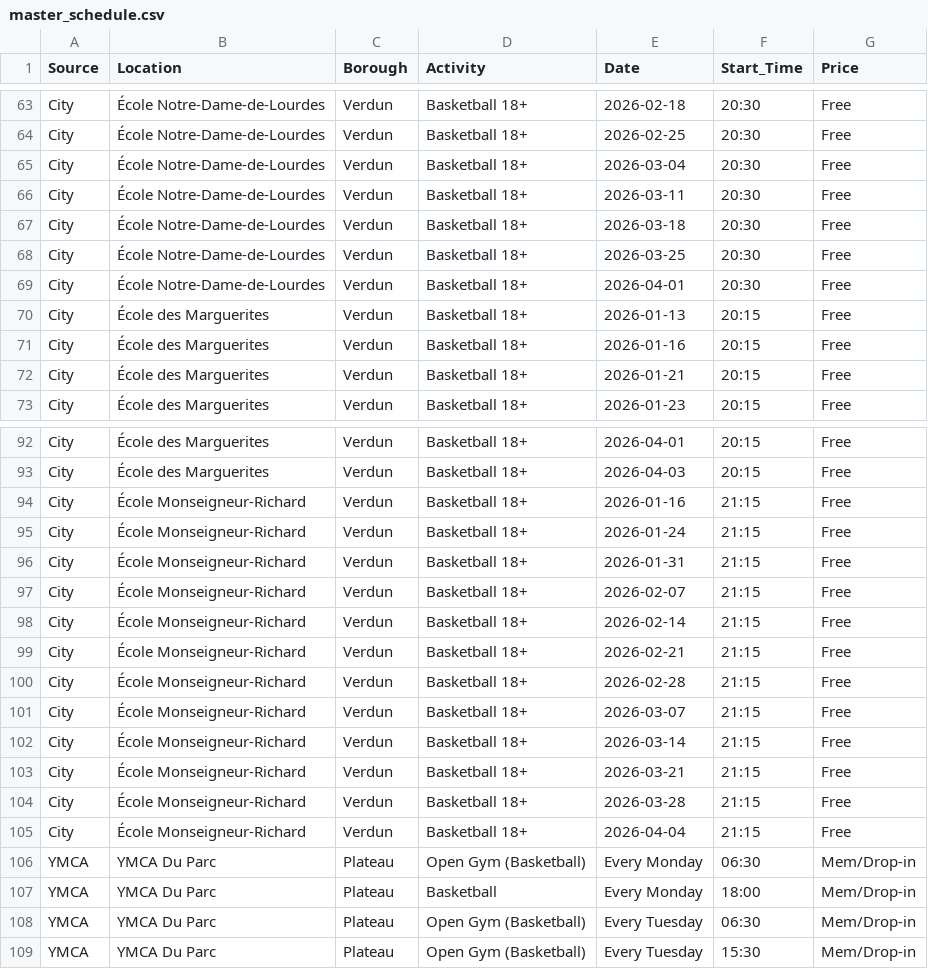
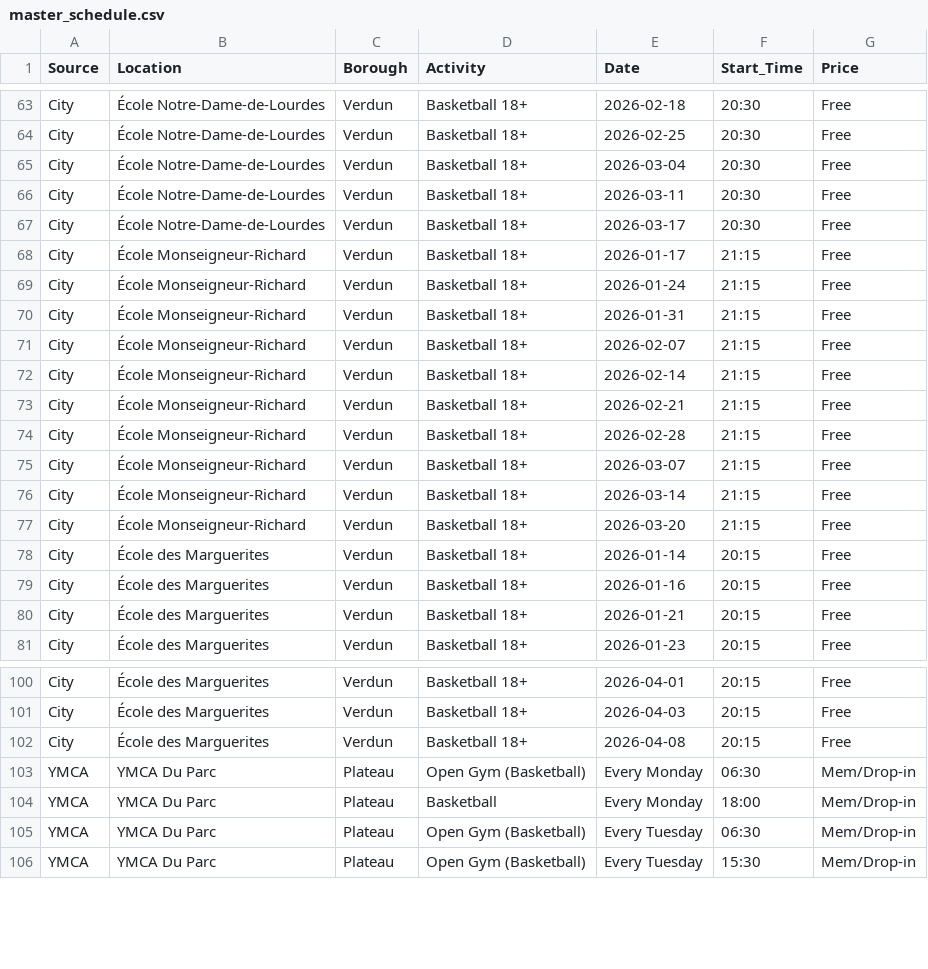
Before and after one commit to montcrew33/mtlhopps, a CSV file: master_schedule.csv, drawn as a sheet; only a part is shown, gaps mark what is left out; the diff covers the shown part only.

```diff
--- a/master_schedule.csv
+++ b/master_schedule.csv
@@ -66,6 +66,14 @@ City,École Notre-Dame-de-Lourdes,Verdun,Basketball 18+,2026-03-04,20:30,Free
 City,École Notre-Dame-de-Lourdes,Verdun,Basketball 18+,2026-03-11,20:30,Free
-City,École Notre-Dame-de-Lourdes,Verdun,Basketball 18+,2026-03-18,20:30,Free
-City,École Notre-Dame-de-Lourdes,Verdun,Basketball 18+,2026-03-25,20:30,Free
-City,École Notre-Dame-de-Lourdes,Verdun,Basketball 18+,2026-04-01,20:30,Free
-City,École des Marguerites,Verdun,Basketball 18+,2026-01-13,20:15,Free
+City,École Notre-Dame-de-Lourdes,Verdun,Basketball 18+,2026-03-17,20:30,Free
+City,École Monseigneur-Richard,Verdun,Basketball 18+,2026-01-17,21:15,Free
+City,École Monseigneur-Richard,Verdun,Basketball 18+,2026-01-24,21:15,Free
+City,École Monseigneur-Richard,Verdun,Basketball 18+,2026-01-31,21:15,Free
+City,École Monseigneur-Richard,Verdun,Basketball 18+,2026-02-07,21:15,Free
+City,École Monseigneur-Richard,Verdun,Basketball 18+,2026-02-14,21:15,Free
+City,École Monseigneur-Richard,Verdun,Basketball 18+,2026-02-21,21:15,Free
+City,École Monseigneur-Richard,Verdun,Basketball 18+,2026-02-28,21:15,Free
+City,École Monseigneur-Richard,Verdun,Basketball 18+,2026-03-07,21:15,Free
+City,École Monseigneur-Richard,Verdun,Basketball 18+,2026-03-14,21:15,Free
+City,École Monseigneur-Richard,Verdun,Basketball 18+,2026-03-20,21:15,Free
+City,École des Marguerites,Verdun,Basketball 18+,2026-01-14,20:15,Free
 City,École des Marguerites,Verdun,Basketball 18+,2026-01-16,20:15,Free
@@ -93,14 +101,3 @@ City,École des Marguerites,Verdun,Basketball 18+,2026-04-01,20:15,Free
 City,École des Marguerites,Verdun,Basketball 18+,2026-04-03,20:15,Free
-City,École Monseigneur-Richard,Verdun,Basketball 18+,2026-01-16,21:15,Free
-City,École Monseigneur-Richard,Verdun,Basketball 18+,2026-01-24,21:15,Free
-City,École Monseigneur-Richard,Verdun,Basketball 18+,2026-01-31,21:15,Free
-City,École Monseigneur-Richard,Verdun,Basketball 18+,2026-02-07,21:15,Free
-City,École Monseigneur-Richard,Verdun,Basketball 18+,2026-02-14,21:15,Free
-City,École Monseigneur-Richard,Verdun,Basketball 18+,2026-02-21,21:15,Free
-City,École Monseigneur-Richard,Verdun,Basketball 18+,2026-02-28,21:15,Free
-City,École Monseigneur-Richard,Verdun,Basketball 18+,2026-03-07,21:15,Free
-City,École Monseigneur-Richard,Verdun,Basketball 18+,2026-03-14,21:15,Free
-City,École Monseigneur-Richard,Verdun,Basketball 18+,2026-03-21,21:15,Free
-City,École Monseigneur-Richard,Verdun,Basketball 18+,2026-03-28,21:15,Free
-City,École Monseigneur-Richard,Verdun,Basketball 18+,2026-04-04,21:15,Free
+City,École des Marguerites,Verdun,Basketball 18+,2026-04-08,20:15,Free
 YMCA,YMCA Du Parc,Plateau,Open Gym (Basketball),Every Monday,06:30,Mem/Drop-in
```
Also changed, not shown: 1 edited cell elsewhere in this file.
